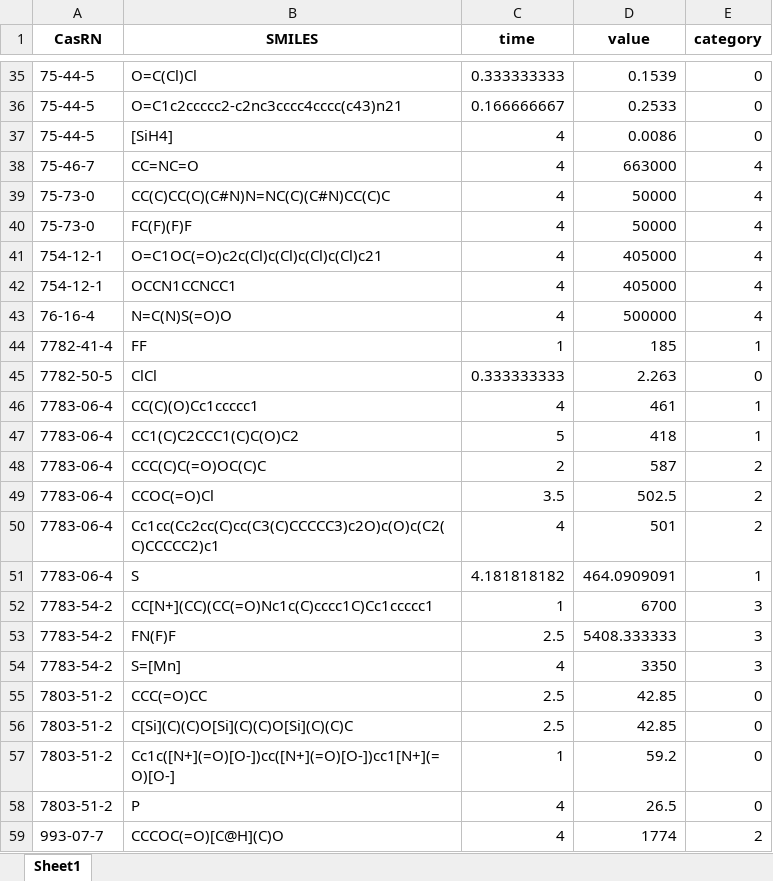
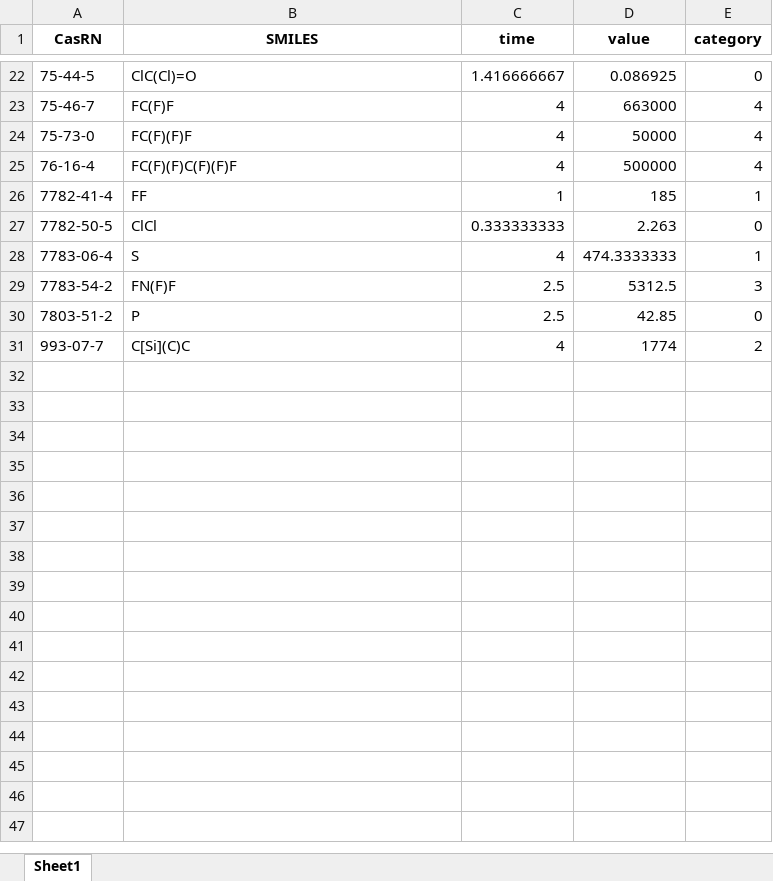
Before and after one commit to ok69531/Toxicity, an Excel workbook: inhalation/tg403/data/gas.xlsx, sheet Sheet1, drawn as a sheet; only a part is shown, gaps mark what is left out; values as stored, in another font and other column widths than the file's, no borders; removed rows and columns are numbered as before the commit, all else as after; the diff covers the shown part only; the diff names each change by its address in the sheet, - before the commit and + after, or states it on an @@ line.

```diff
--- a/inhalation/tg403/data/gas.xlsx (sheet Sheet1)
+++ b/inhalation/tg403/data/gas.xlsx (sheet Sheet1)
-B22 (SMILES): O=C(Cl)Cl
+B22 (SMILES): ClC(Cl)=O
-C22 (time): 0.333333333
+C22 (time): 1.416666667
-D22 (value): 0.1539
+D22 (value): 0.086925
-row 36: 75-44-5 | O=C1c2ccccc2-c2nc3cccc4cccc(c43)n21 | 0.166666667 | 0.2533 | 0
-row 37: 75-44-5 | [SiH4] | 4 | 0.0086 | 0
-B23 (SMILES): CC=NC=O
+B23 (SMILES): FC(F)F
-row 39: 75-73-0 | CC(C)CC(C)(C#N)N=NC(C)(C#N)CC(C)C | 4 | 50000 | 4
-row 41: 754-12-1 | O=C1OC(=O)c2c(Cl)c(Cl)c(Cl)c(Cl)c21 | 4 | 405000 | 4
-row 42: 754-12-1 | OCCN1CCNCC1 | 4 | 405000 | 4
-B25 (SMILES): N=C(N)S(=O)O
+B25 (SMILES): FC(F)(F)C(F)(F)F
-row 46: 7783-06-4 | CC(C)(O)Cc1ccccc1 | 4 | 461 | 1
-row 47: 7783-06-4 | CC1(C)C2CCC1(C)C(O)C2 | 5 | 418 | 1
-row 48: 7783-06-4 | CCC(C)C(=O)OC(C)C | 2 | 587 | 2
-row 49: 7783-06-4 | CCOC(=O)Cl | 3.5 | 502.5 | 2
-row 50: 7783-06-4 | Cc1cc(Cc2cc(C)cc(C3(C)CCCCC3)c2O)c(O)c(C2(C)CCCCC2)c1 | 4 | 501 | 2
-C28 (time): 4.181818182
+C28 (time): 4
-D28 (value): 464.0909091
+D28 (value): 474.3333333
-row 52: 7783-54-2 | CC[N+](CC)(CC(=O)Nc1c(C)cccc1C)Cc1ccccc1 | 1 | 6700 | 3
-D29 (value): 5408.333333
+D29 (value): 5312.5
-row 54: 7783-54-2 | S=[Mn] | 4 | 3350 | 3
-row 55: 7803-51-2 | CCC(=O)CC | 2.5 | 42.85 | 0
-row 56: 7803-51-2 | C[Si](C)(C)O[Si](C)(C)O[Si](C)(C)C | 2.5 | 42.85 | 0
-row 57: 7803-51-2 | Cc1c([N+](=O)[O-])cc([N+](=O)[O-])cc1[N+](=O)[O-] | 1 | 59.2 | 0
-C30 (time): 4
+C30 (time): 2.5
-D30 (value): 26.5
+D30 (value): 42.85
-B31 (SMILES): CCCOC(=O)[C@H](C)O
+B31 (SMILES): C[Si](C)C
```
Also changed, not shown: 13 removed rows and 12 edited cells elsewhere in this sheet.
